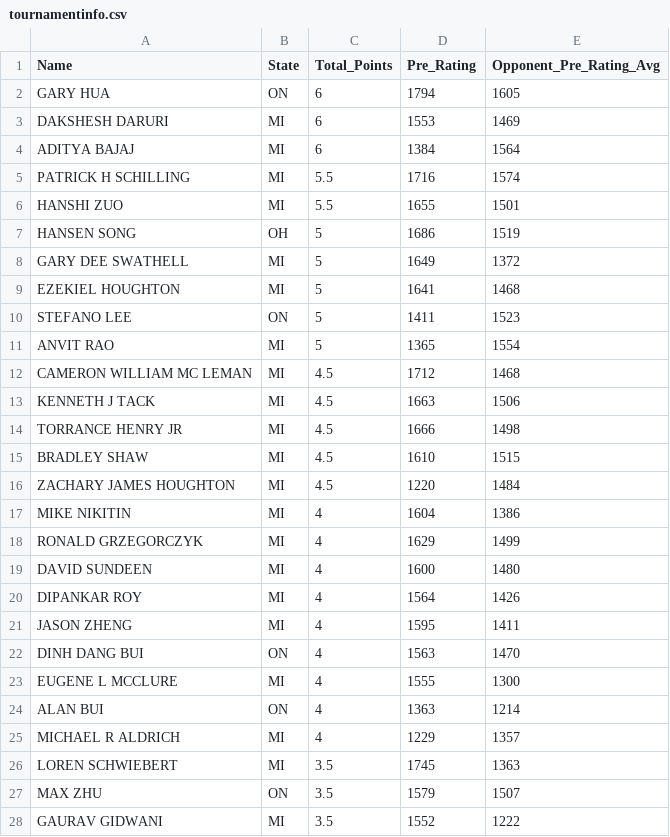
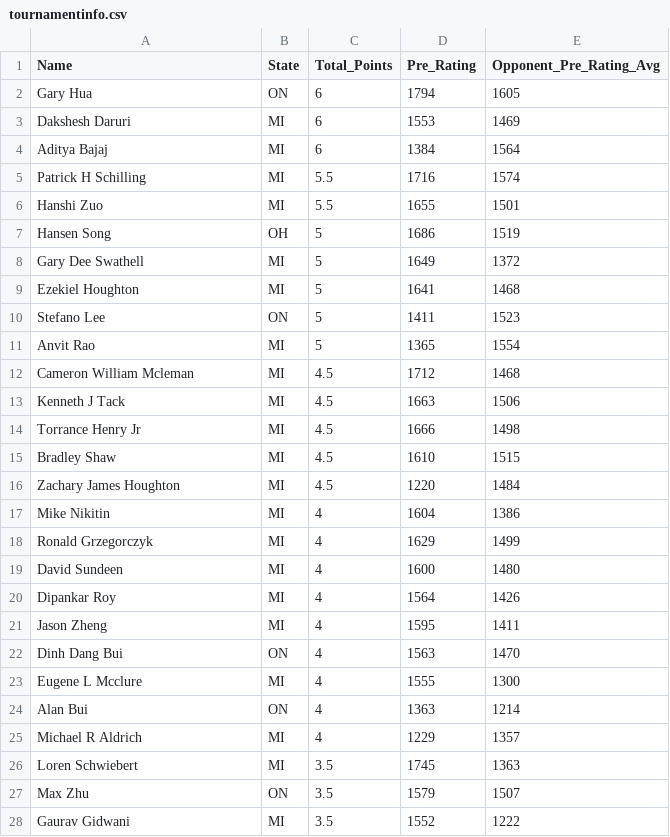
Before and after one commit to miceliv/DATA607, a CSV file: Project1/tournamentinfo.csv, drawn as a sheet; only a part is shown; the diff covers the shown part only.

```diff
--- a/Project1/tournamentinfo.csv
+++ b/Project1/tournamentinfo.csv
@@ -1,28 +1,28 @@
 "Name","State","Total_Points","Pre_Rating","Opponent_Pre_Rating_Avg"
-"GARY HUA","ON",6,1794,1605
-"DAKSHESH DARURI","MI",6,1553,1469
-"ADITYA BAJAJ","MI",6,1384,1564
-"PATRICK H SCHILLING","MI",5.5,1716,1574
-"HANSHI ZUO","MI",5.5,1655,1501
-"HANSEN SONG","OH",5,1686,1519
-"GARY DEE SWATHELL","MI",5,1649,1372
-"EZEKIEL HOUGHTON","MI",5,1641,1468
-"STEFANO LEE","ON",5,1411,1523
-"ANVIT RAO","MI",5,1365,1554
-"CAMERON WILLIAM MC LEMAN","MI",4.5,1712,1468
-"KENNETH J TACK","MI",4.5,1663,1506
-"TORRANCE HENRY JR","MI",4.5,1666,1498
-"BRADLEY SHAW","MI",4.5,1610,1515
-"ZACHARY JAMES HOUGHTON","MI",4.5,1220,1484
-"MIKE NIKITIN","MI",4,1604,1386
-"RONALD GRZEGORCZYK","MI",4,1629,1499
-"DAVID SUNDEEN","MI",4,1600,1480
-"DIPANKAR ROY","MI",4,1564,1426
-"JASON ZHENG","MI",4,1595,1411
-"DINH DANG BUI","ON",4,1563,1470
-"EUGENE L MCCLURE","MI",4,1555,1300
-"ALAN BUI","ON",4,1363,1214
-"MICHAEL R ALDRICH","MI",4,1229,1357
-"LOREN SCHWIEBERT","MI",3.5,1745,1363
-"MAX ZHU","ON",3.5,1579,1507
-"GAURAV GIDWANI","MI",3.5,1552,1222
+" Gary Hua","ON",6,1794,1605
+" Dakshesh Daruri","MI",6,1553,1469
+" Aditya Bajaj","MI",6,1384,1564
+" Patrick H Schilling","MI",5.5,1716,1574
+" Hanshi Zuo","MI",5.5,1655,1501
+" Hansen Song","OH",5,1686,1519
+" Gary Dee Swathell","MI",5,1649,1372
+" Ezekiel Houghton","MI",5,1641,1468
+" Stefano Lee","ON",5,1411,1523
+" Anvit Rao","MI",5,1365,1554
+" Cameron William Mcleman","MI",4.5,1712,1468
+" Kenneth J Tack","MI",4.5,1663,1506
+" Torrance Henry Jr","MI",4.5,1666,1498
+" Bradley Shaw","MI",4.5,1610,1515
+" Zachary James Houghton","MI",4.5,1220,1484
+" Mike Nikitin","MI",4,1604,1386
+" Ronald Grzegorczyk","MI",4,1629,1499
+" David Sundeen","MI",4,1600,1480
+" Dipankar Roy","MI",4,1564,1426
+" Jason Zheng","MI",4,1595,1411
+" Dinh Dang Bui","ON",4,1563,1470
+" Eugene L Mcclure","MI",4,1555,1300
+" Alan Bui","ON",4,1363,1214
+" Michael R Aldrich","MI",4,1229,1357
+" Loren Schwiebert","MI",3.5,1745,1363
+" Max Zhu","ON",3.5,1579,1507
+" Gaurav Gidwani","MI",3.5,1552,1222
```
Also changed, not shown: 38 edited cells elsewhere in this file, 2 other files.
